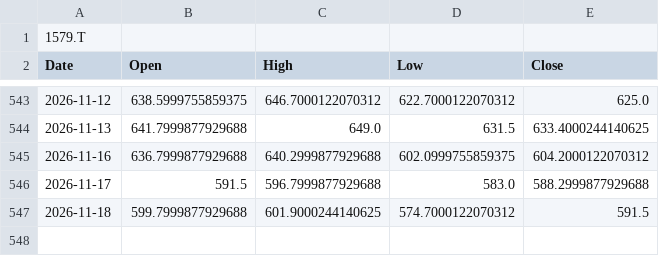
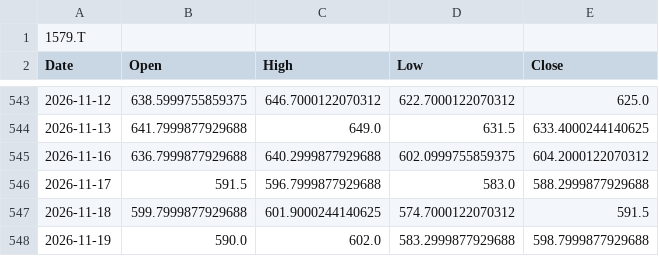
Before and after one commit to kueihuagh/csv, a CSV file: data/etf1579_daily.csv, drawn as a sheet; only a part is shown, gaps mark what is left out.

```diff
--- a/data/etf1579_daily.csv
+++ b/data/etf1579_daily.csv
@@ -547 +547,2 @@ Date,Open,High,Low,Close
 2026-11-18,599.7999877929688,601.9000244140625,574.7000122070312,591.5
+2026-11-19,590.0,602.0,583.2999877929688,598.7999877929688
```
Also changed, not shown: data/etf1357_5min.csv, data/etf1579_5min.csv, 7 other files.
